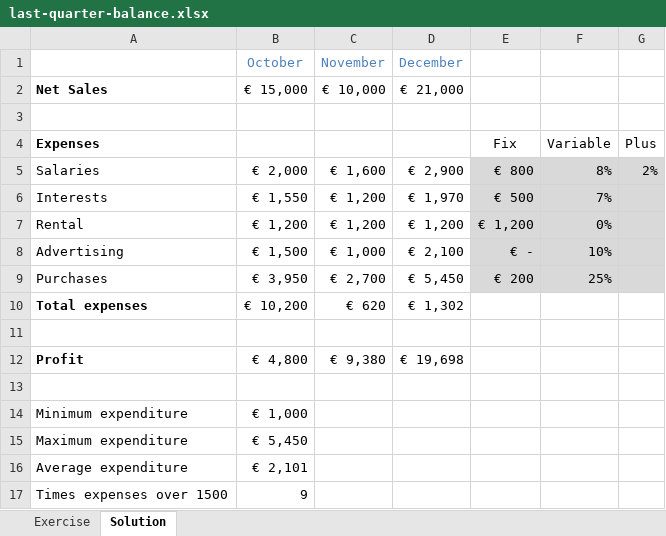
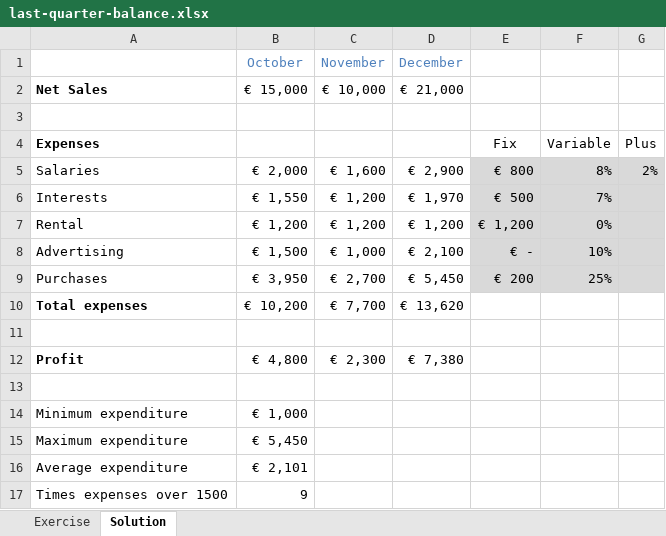
Before and after one commit to asalber/asalber.github.io, an Excel workbook: office/excel/exercises/formulas/last-quarter-balance.xlsx, sheet Solution, drawn as a sheet; values as stored, in another font and other column widths than the file's, no borders; conditional formats not drawn; the diff names each change by its address in the sheet, - before the commit and + after, or states it on an @@ line.

Commit message:
Fixed Excel exercises.

```diff
--- a/office/excel/exercises/formulas/last-quarter-balance.xlsx (sheet Solution)
+++ b/office/excel/exercises/formulas/last-quarter-balance.xlsx (sheet Solution)
-C10: € 620
+C10: € 7,700
-D10: € 1,302
+D10: € 13,620
-C12: € 9,380
+C12: € 2,300
-D12: € 19,698
+D12: € 7,380
```
Also changed, not shown: office/excel/exercises/formulas/autocarsa.xlsx, office/excel/exercises/formulas/battleship.xlsx, 2 other files.
